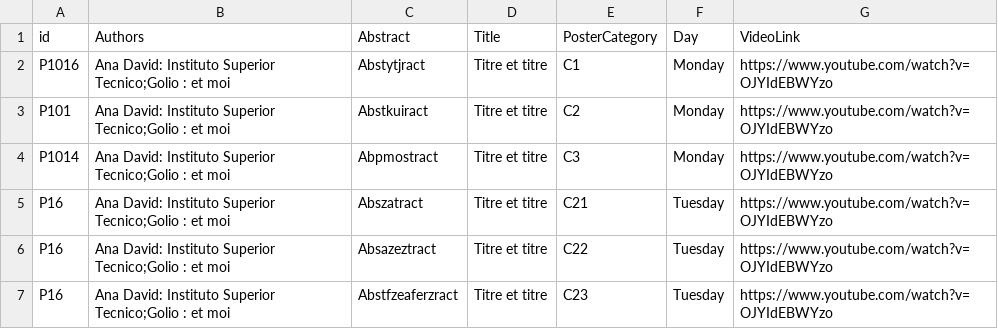
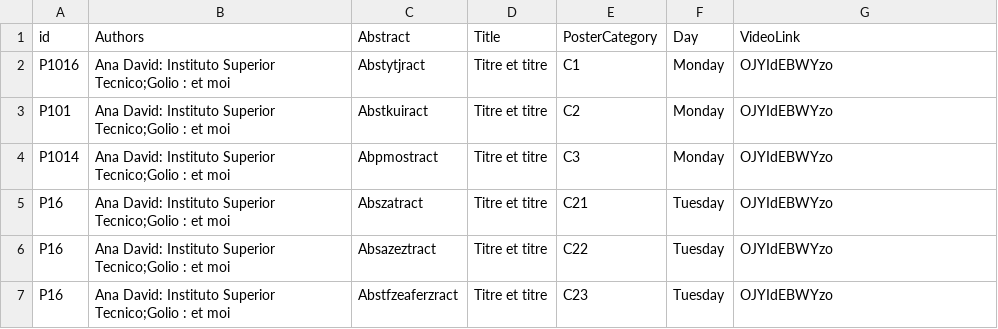
Before and after one commit to ieeevr/dev, a CSV file: _data/posters.csv, drawn as a sheet.

Commit message:
Posters

```diff
--- a/_data/posters.csv
+++ b/_data/posters.csv
@@ -1,7 +1,7 @@
 id,Authors,Abstract,Title,PosterCategory,Day,VideoLink
-P1016,"Ana David: Instituto Superior Tecnico;Golio : et moi","Abstytjract","Titre et titre","C1",Monday,https://www.youtube.com/watch?v=OJYIdEBWYzo
-P101,"Ana David: Instituto Superior Tecnico;Golio : et moi","Abstkuiract","Titre et titre","C2",Monday,https://www.youtube.com/watch?v=OJYIdEBWYzo
-P1014,"Ana David: Instituto Superior Tecnico;Golio : et moi","Abpmostract","Titre et titre","C3",Monday,https://www.youtube.com/watch?v=OJYIdEBWYzo
-P16,"Ana David: Instituto Superior Tecnico;Golio : et moi","Abszatract","Titre et titre",C21,Tuesday,https://www.youtube.com/watch?v=OJYIdEBWYzo
-P16,"Ana David: Instituto Superior Tecnico;Golio : et moi","Absazeztract","Titre et titre",C22,Tuesday,https://www.youtube.com/watch?v=OJYIdEBWYzo
-P16,"Ana David: Instituto Superior Tecnico;Golio : et moi","Abstfzeaferzract","Titre et titre",C23,Tuesday,https://www.youtube.com/watch?v=OJYIdEBWYzo
+P1016,"Ana David: Instituto Superior Tecnico;Golio : et moi","Abstytjract","Titre et titre","C1",Monday,OJYIdEBWYzo
+P101,"Ana David: Instituto Superior Tecnico;Golio : et moi","Abstkuiract","Titre et titre","C2",Monday,OJYIdEBWYzo
+P1014,"Ana David: Instituto Superior Tecnico;Golio : et moi","Abpmostract","Titre et titre","C3",Monday,OJYIdEBWYzo
+P16,"Ana David: Instituto Superior Tecnico;Golio : et moi","Abszatract","Titre et titre",C21,Tuesday,OJYIdEBWYzo
+P16,"Ana David: Instituto Superior Tecnico;Golio : et moi","Absazeztract","Titre et titre",C22,Tuesday,OJYIdEBWYzo
+P16,"Ana David: Instituto Superior Tecnico;Golio : et moi","Abstfzeaferzract","Titre et titre",C23,Tuesday,OJYIdEBWYzo
```
Also changed, not shown: 1 other file.
